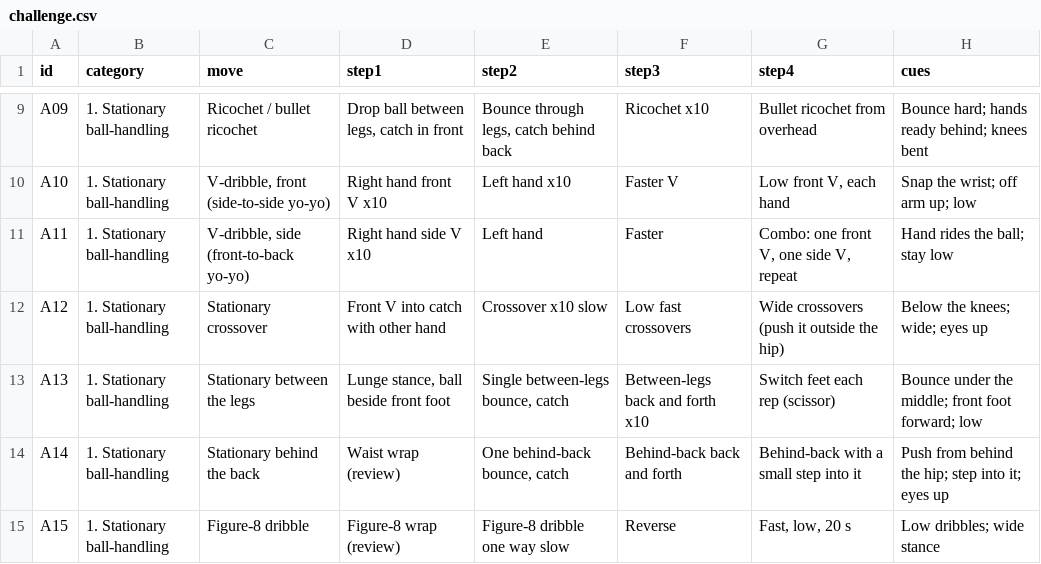
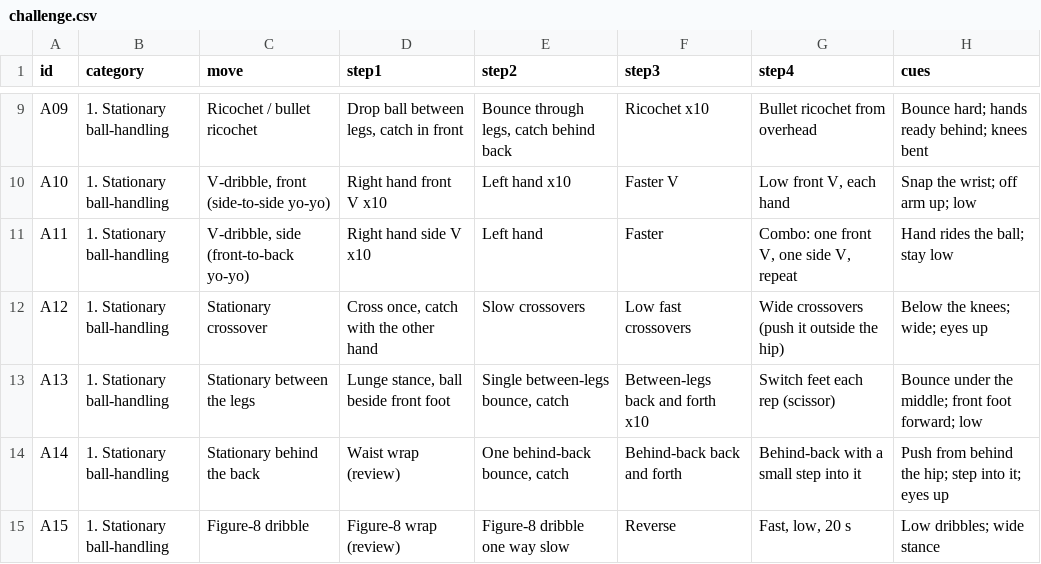
Before and after one commit to ryantsloper-bot/handleslab-site, a CSV file: data/challenge.csv, drawn as a sheet; only a part is shown, gaps mark what is left out; the diff names each change by its address in the sheet, - before the commit and + after, or states it on an @@ line.

Commit message:
Day 5 A12: step text + trim glitch frames

```diff
--- a/data/challenge.csv
+++ b/data/challenge.csv
-D12 (step1): Front V into catch with other hand
+D12 (step1): Cross once, catch with the other hand
-E12 (step2): Crossover x10 slow
+E12 (step2): Slow crossovers
```
Also changed, not shown: 4 other files.
